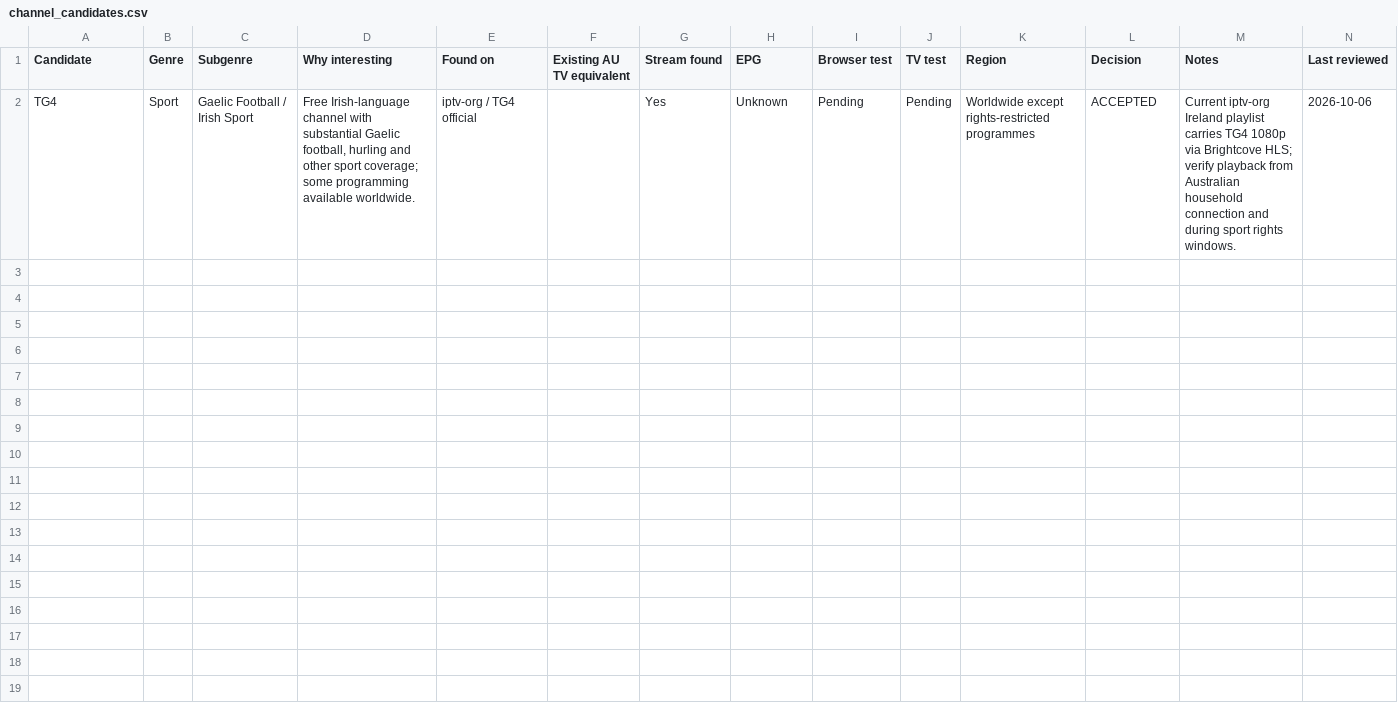
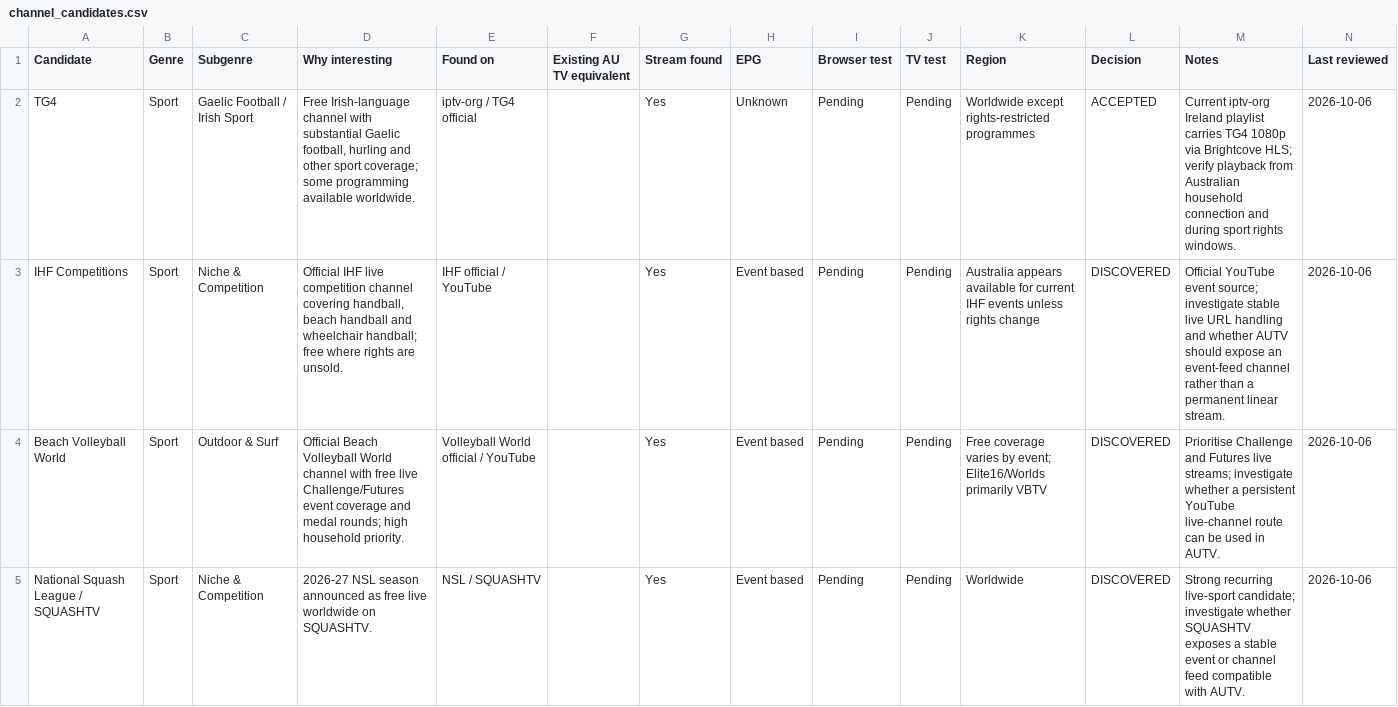
Before and after one commit to safetyblade/autv, a CSV file: channel_candidates.csv, drawn as a sheet; only a part is shown; the diff covers the shown part only.

Commit message:
discovery: add niche sport and beach volleyball candidates

```diff
--- a/channel_candidates.csv
+++ b/channel_candidates.csv
@@ -2 +2,4 @@ Candidate,Genre,Subgenre,Why interesting,Found on,Existing AU TV equivalent,Stre
 TG4,Sport,Gaelic Football / Irish Sport,"Free Irish-language channel with substantial Gaelic football, hurling and other sport coverage; some programming available worldwide.",iptv-org / TG4 official,,Yes,Unknown,Pending,Pending,"Worldwide except rights-restricted programmes",ACCEPTED,"Current iptv-org Ireland playlist carries TG4 1080p via Brightcove HLS; verify playback from Australian household connection and during sport rights windows.",2026-10-06
+IHF Competitions,Sport,Niche & Competition,"Official IHF live competition channel covering handball, beach handball and wheelchair handball; free where rights are unsold.",IHF official / YouTube,,Yes,Event based,Pending,Pending,"Australia appears available for current IHF events unless rights change",DISCOVERED,"Official YouTube event source; investigate stable live URL handling and whether AUTV should expose an event-feed channel rather than a permanent linear stream.",2026-10-06
+Beach Volleyball World,Sport,Outdoor & Surf,"Official Beach Volleyball World channel with free live Challenge/Futures event coverage and medal rounds; high household priority.",Volleyball World official / YouTube,,Yes,Event based,Pending,Pending,"Free coverage varies by event; Elite16/Worlds primarily VBTV",DISCOVERED,"Prioritise Challenge and Futures live streams; investigate whether a persistent YouTube live-channel route can be used in AUTV.",2026-10-06
+National Squash League / SQUASHTV,Sport,Niche & Competition,"2026-27 NSL season announced as free live worldwide on SQUASHTV.",NSL / SQUASHTV,,Yes,Event based,Pending,Pending,Worldwide,DISCOVERED,"Strong recurring live-sport candidate; investigate whether SQUASHTV exposes a stable event or channel feed compatible with AUTV.",2026-10-06
```
Also changed, not shown: 2 added rows elsewhere in this file.
